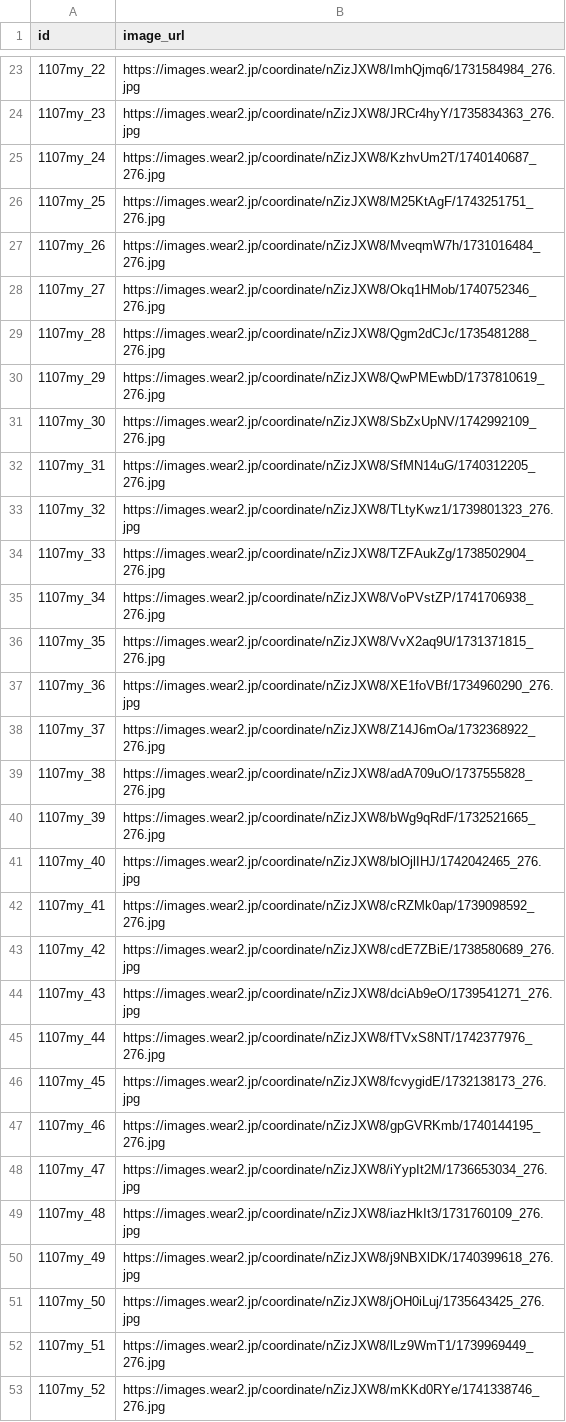
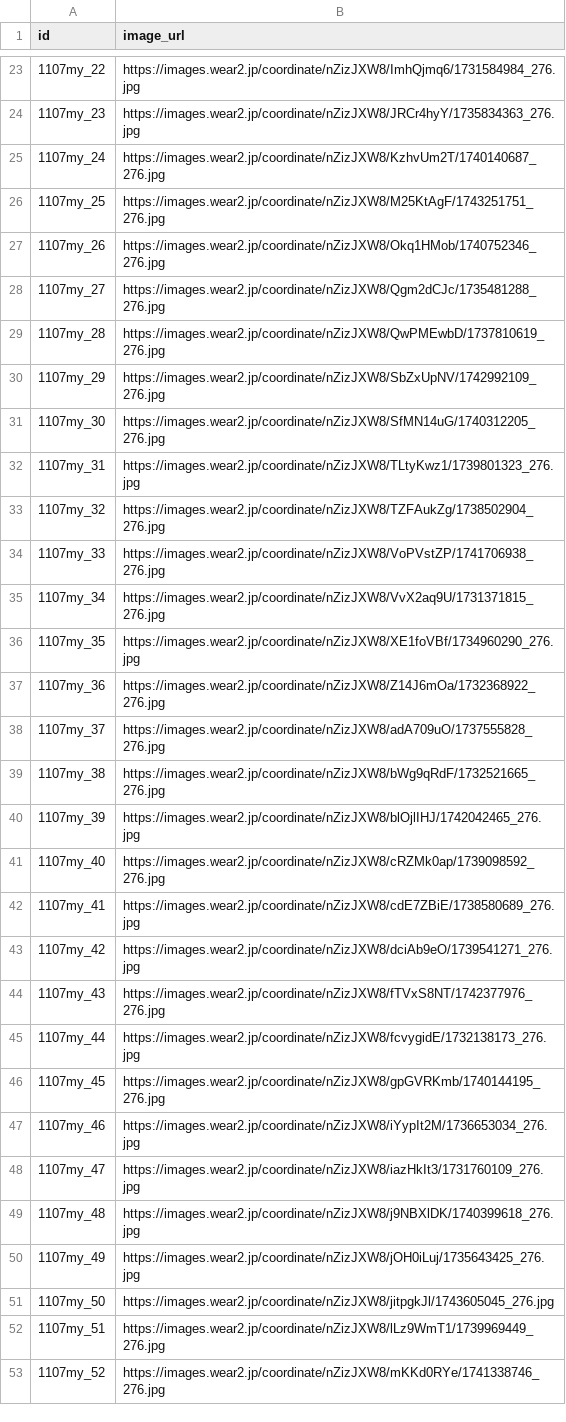
Before and after one commit to tomo-cps/irodori-ai, a CSV file: data/fashion_1107my.csv, drawn as a sheet; only a part is shown, gaps mark what is left out.

```diff
--- a/data/fashion_1107my.csv
+++ b/data/fashion_1107my.csv
@@ -26,27 +26,27 @@ id,image_url
 1107my_25,https://images.wear2.jp/coordinate/nZizJXW8/M25KtAgF/1743251751_276.jpg
-1107my_26,https://images.wear2.jp/coordinate/nZizJXW8/MveqmW7h/1731016484_276.jpg
-1107my_27,https://images.wear2.jp/coordinate/nZizJXW8/Okq1HMob/1740752346_276.jpg
-1107my_28,https://images.wear2.jp/coordinate/nZizJXW8/Qgm2dCJc/1735481288_276.jpg
-1107my_29,https://images.wear2.jp/coordinate/nZizJXW8/QwPMEwbD/1737810619_276.jpg
-1107my_30,https://images.wear2.jp/coordinate/nZizJXW8/SbZxUpNV/1742992109_276.jpg
-1107my_31,https://images.wear2.jp/coordinate/nZizJXW8/SfMN14uG/1740312205_276.jpg
-1107my_32,https://images.wear2.jp/coordinate/nZizJXW8/TLtyKwz1/1739801323_276.jpg
-1107my_33,https://images.wear2.jp/coordinate/nZizJXW8/TZFAukZg/1738502904_276.jpg
-1107my_34,https://images.wear2.jp/coordinate/nZizJXW8/VoPVstZP/1741706938_276.jpg
-1107my_35,https://images.wear2.jp/coordinate/nZizJXW8/VvX2aq9U/1731371815_276.jpg
-1107my_36,https://images.wear2.jp/coordinate/nZizJXW8/XE1foVBf/1734960290_276.jpg
-1107my_37,https://images.wear2.jp/coordinate/nZizJXW8/Z14J6mOa/1732368922_276.jpg
-1107my_38,https://images.wear2.jp/coordinate/nZizJXW8/adA709uO/1737555828_276.jpg
-1107my_39,https://images.wear2.jp/coordinate/nZizJXW8/bWg9qRdF/1732521665_276.jpg
-1107my_40,https://images.wear2.jp/coordinate/nZizJXW8/blOjlIHJ/1742042465_276.jpg
-1107my_41,https://images.wear2.jp/coordinate/nZizJXW8/cRZMk0ap/1739098592_276.jpg
-1107my_42,https://images.wear2.jp/coordinate/nZizJXW8/cdE7ZBiE/1738580689_276.jpg
-1107my_43,https://images.wear2.jp/coordinate/nZizJXW8/dciAb9eO/1739541271_276.jpg
-1107my_44,https://images.wear2.jp/coordinate/nZizJXW8/fTVxS8NT/1742377976_276.jpg
-1107my_45,https://images.wear2.jp/coordinate/nZizJXW8/fcvygidE/1732138173_276.jpg
-1107my_46,https://images.wear2.jp/coordinate/nZizJXW8/gpGVRKmb/1740144195_276.jpg
-1107my_47,https://images.wear2.jp/coordinate/nZizJXW8/iYypIt2M/1736653034_276.jpg
-1107my_48,https://images.wear2.jp/coordinate/nZizJXW8/iazHkIt3/1731760109_276.jpg
-1107my_49,https://images.wear2.jp/coordinate/nZizJXW8/j9NBXlDK/1740399618_276.jpg
-1107my_50,https://images.wear2.jp/coordinate/nZizJXW8/jOH0iLuj/1735643425_276.jpg
+1107my_26,https://images.wear2.jp/coordinate/nZizJXW8/Okq1HMob/1740752346_276.jpg
+1107my_27,https://images.wear2.jp/coordinate/nZizJXW8/Qgm2dCJc/1735481288_276.jpg
+1107my_28,https://images.wear2.jp/coordinate/nZizJXW8/QwPMEwbD/1737810619_276.jpg
+1107my_29,https://images.wear2.jp/coordinate/nZizJXW8/SbZxUpNV/1742992109_276.jpg
+1107my_30,https://images.wear2.jp/coordinate/nZizJXW8/SfMN14uG/1740312205_276.jpg
+1107my_31,https://images.wear2.jp/coordinate/nZizJXW8/TLtyKwz1/1739801323_276.jpg
+1107my_32,https://images.wear2.jp/coordinate/nZizJXW8/TZFAukZg/1738502904_276.jpg
+1107my_33,https://images.wear2.jp/coordinate/nZizJXW8/VoPVstZP/1741706938_276.jpg
+1107my_34,https://images.wear2.jp/coordinate/nZizJXW8/VvX2aq9U/1731371815_276.jpg
+1107my_35,https://images.wear2.jp/coordinate/nZizJXW8/XE1foVBf/1734960290_276.jpg
+1107my_36,https://images.wear2.jp/coordinate/nZizJXW8/Z14J6mOa/1732368922_276.jpg
+1107my_37,https://images.wear2.jp/coordinate/nZizJXW8/adA709uO/1737555828_276.jpg
+1107my_38,https://images.wear2.jp/coordinate/nZizJXW8/bWg9qRdF/1732521665_276.jpg
+1107my_39,https://images.wear2.jp/coordinate/nZizJXW8/blOjlIHJ/1742042465_276.jpg
+1107my_40,https://images.wear2.jp/coordinate/nZizJXW8/cRZMk0ap/1739098592_276.jpg
+1107my_41,https://images.wear2.jp/coordinate/nZizJXW8/cdE7ZBiE/1738580689_276.jpg
+1107my_42,https://images.wear2.jp/coordinate/nZizJXW8/dciAb9eO/1739541271_276.jpg
+1107my_43,https://images.wear2.jp/coordinate/nZizJXW8/fTVxS8NT/1742377976_276.jpg
+1107my_44,https://images.wear2.jp/coordinate/nZizJXW8/fcvygidE/1732138173_276.jpg
+1107my_45,https://images.wear2.jp/coordinate/nZizJXW8/gpGVRKmb/1740144195_276.jpg
+1107my_46,https://images.wear2.jp/coordinate/nZizJXW8/iYypIt2M/1736653034_276.jpg
+1107my_47,https://images.wear2.jp/coordinate/nZizJXW8/iazHkIt3/1731760109_276.jpg
+1107my_48,https://images.wear2.jp/coordinate/nZizJXW8/j9NBXlDK/1740399618_276.jpg
+1107my_49,https://images.wear2.jp/coordinate/nZizJXW8/jOH0iLuj/1735643425_276.jpg
+1107my_50,https://images.wear2.jp/coordinate/nZizJXW8/jitpgkJl/1743605045_276.jpg
 1107my_51,https://images.wear2.jp/coordinate/nZizJXW8/lLz9WmT1/1739969449_276.jpg
```
Also changed, not shown: data/fashion_kuruminn61.csv, data/fashion_kyota0245.csv, 18 other files.
